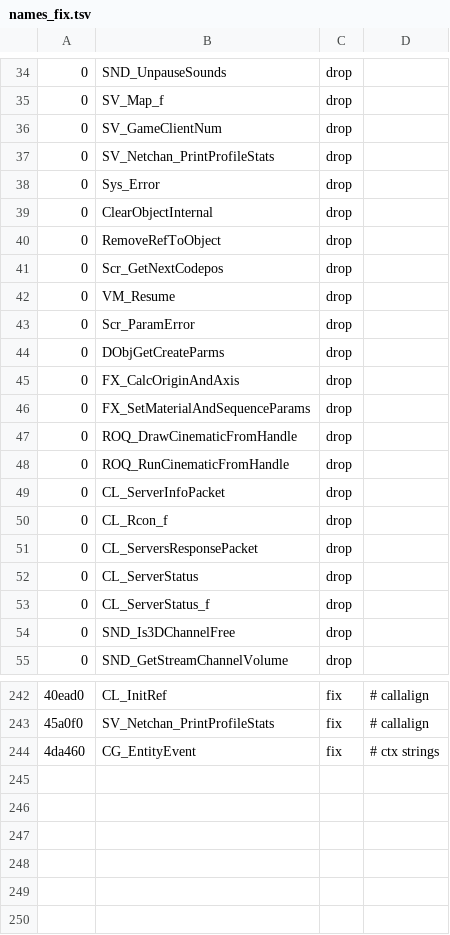
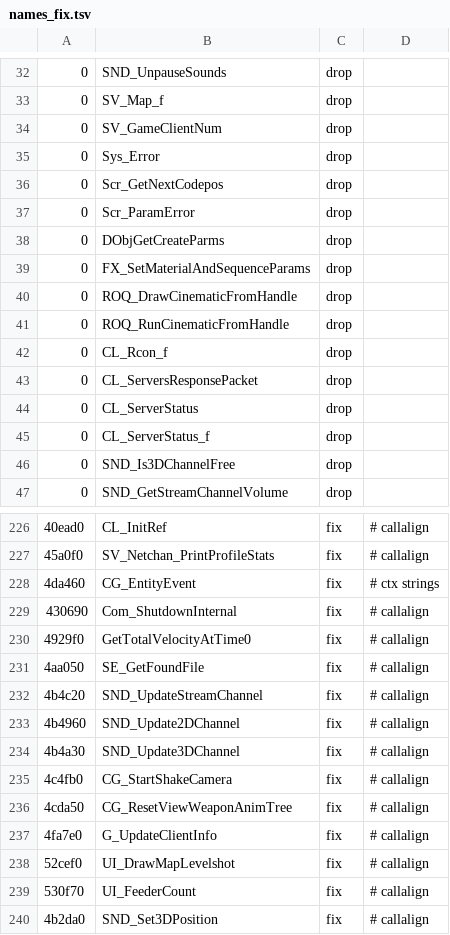
Before and after one commit to nawaftahir/claude_client, a TSV file: ghidra/names_fix.tsv, drawn as a sheet; only a part is shown, gaps mark what is left out; the diff covers the shown part only.

Commit message:
names: callalign passes 2-3, drop stale drops

```diff
--- a/ghidra/names_fix.tsv
+++ b/ghidra/names_fix.tsv
@@ -36,11 +34,6 @@
 0	SV_GameClientNum	drop
-0	SV_Netchan_PrintProfileStats	drop
 0	Sys_Error	drop
-0	ClearObjectInternal	drop
-0	RemoveRefToObject	drop
 0	Scr_GetNextCodepos	drop
-0	VM_Resume	drop
 0	Scr_ParamError	drop
 0	DObjGetCreateParms	drop
-0	FX_CalcOriginAndAxis	drop
 0	FX_SetMaterialAndSequenceParams	drop
@@ -48,3 +41,2 @@
 0	ROQ_RunCinematicFromHandle	drop
-0	CL_ServerInfoPacket	drop
 0	CL_Rcon_f	drop
@@ -244 +228,13 @@
 4da460	CG_EntityEvent	fix	# ctx strings
+430690	Com_ShutdownInternal	fix	# callalign
+4929f0	GetTotalVelocityAtTime0	fix	# callalign
+4aa050	SE_GetFoundFile	fix	# callalign
+4b4c20	SND_UpdateStreamChannel	fix	# callalign
+4b4960	SND_Update2DChannel	fix	# callalign
+4b4a30	SND_Update3DChannel	fix	# callalign
+4c4fb0	CG_StartShakeCamera	fix	# callalign
+4cda50	CG_ResetViewWeaponAnimTree	fix	# callalign
+4fa7e0	G_UpdateClientInfo	fix	# callalign
+52cef0	UI_DrawMapLevelshot	fix	# callalign
+530f70	UI_FeederCount	fix	# callalign
+4b2da0	SND_Set3DPosition	fix	# callalign
```
Also changed, not shown: 10 removed rows elsewhere in this file.
